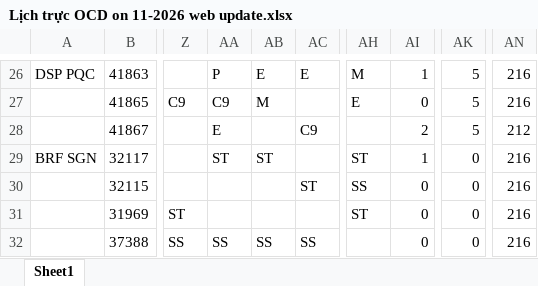
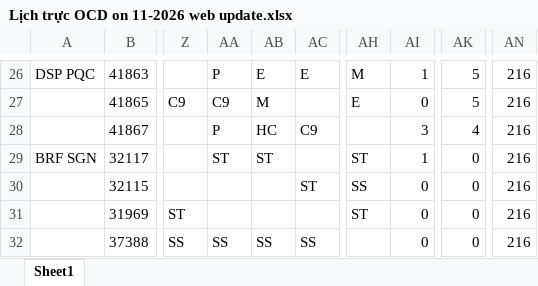
Before and after one commit to dispatchpqc/crewlist-dsp-asst, an Excel workbook: data/2026/11.2026/Lịch trực OCD on 11-2026 web update.xlsx, sheet Sheet1, drawn as a sheet; only a part is shown, gaps mark what is left out; values as stored, in another font and other column widths than the file's, no borders; the diff names each change by its address in the sheet, - before the commit and + after, or states it on an @@ line.

Commit message:
Update roster 11/2026 from web (33 NV)

```diff
--- a/data/2026/11.2026/Lịch trực OCD on 11-2026 web update.xlsx (sheet Sheet1)
+++ b/data/2026/11.2026/Lịch trực OCD on 11-2026 web update.xlsx (sheet Sheet1)
-AA28: E
+AA28: P
-AB28: (empty)
+AB28: HC
-AI28: 2
+AI28: 3
-AK28: 5
+AK28: 4
-AN28: 212
+AN28: 216
```
